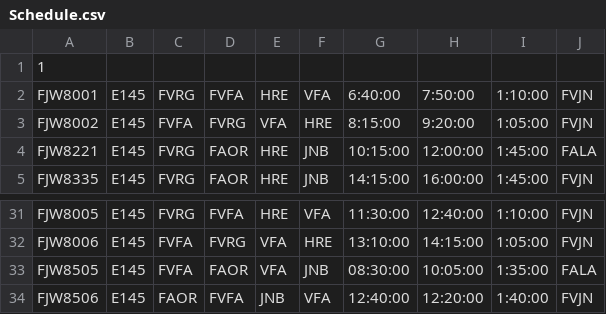
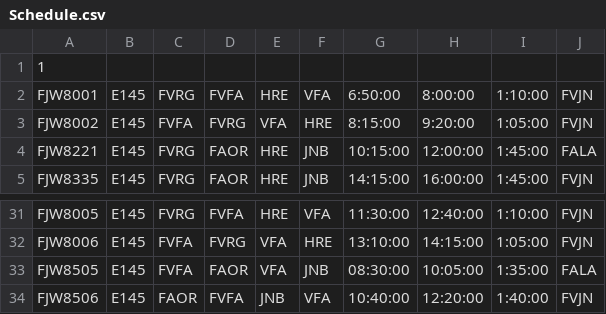
Before and after one commit to Chitsike/Loadsheet, a CSV file: Schedule.csv, drawn as a sheet; only a part is shown, gaps mark what is left out.

Commit message:
Update Schedule.csv

```diff
--- a/Schedule.csv
+++ b/Schedule.csv
@@ -1,3 +1,3 @@
 1
-FJW8001,E145,FVRG,FVFA,HRE,VFA,6:40:00,7:50:00,1:10:00,FVJN,,
+FJW8001,E145,FVRG,FVFA,HRE,VFA,6:50:00,8:00:00,1:10:00,FVJN,,
 FJW8002,E145,FVFA,FVRG,VFA,HRE,8:15:00,9:20:00,1:05:00,FVJN,,
@@ -33,2 +33,2 @@ FJW8006,E145,FVFA,FVRG,VFA,HRE,13:10:00,14:15:00,1:05:00,FVJN,,
 FJW8505,E145,FVFA,FAOR,VFA,JNB,08:30:00,10:05:00,1:35:00,FALA,,
-FJW8506,E145,FAOR,FVFA,JNB,VFA,12:40:00,12:20:00,1:40:00,FVJN,,
+FJW8506,E145,FAOR,FVFA,JNB,VFA,10:40:00,12:20:00,1:40:00,FVJN,,
```
